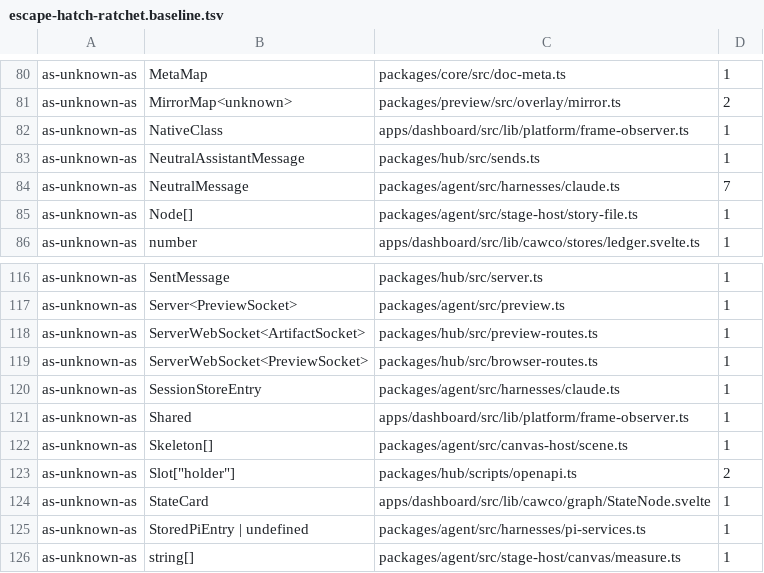
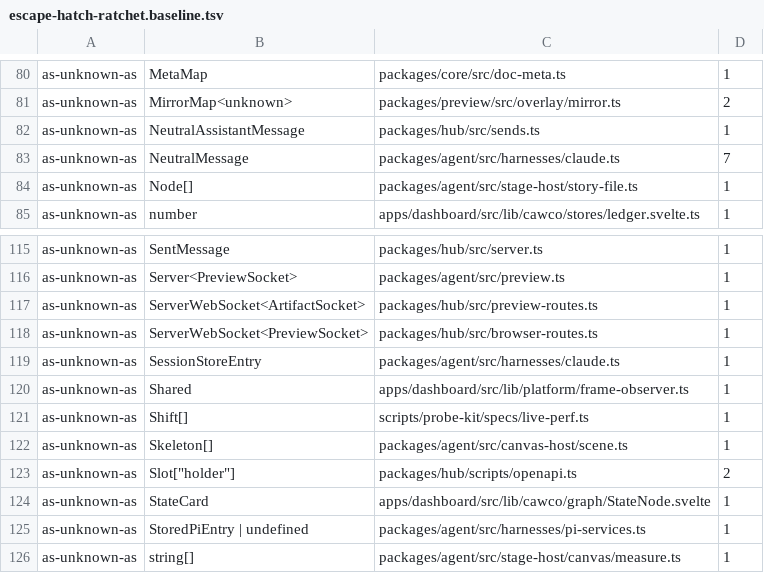
Before and after one commit to Bewinxed/cawco, a TSV file: scripts/escape-hatch-ratchet.baseline.tsv, drawn as a sheet; only a part is shown, gaps mark what is left out.

```diff
--- a/scripts/escape-hatch-ratchet.baseline.tsv
+++ b/scripts/escape-hatch-ratchet.baseline.tsv
@@ -81,3 +81,2 @@ as-unknown-as	MetaMap	packages/core/src/doc-meta.ts	1
 as-unknown-as	MirrorMap<unknown>	packages/preview/src/overlay/mirror.ts	2
-as-unknown-as	NativeClass	apps/dashboard/src/lib/platform/frame-observer.ts	1
 as-unknown-as	NeutralAssistantMessage	packages/hub/src/sends.ts	1
@@ -121,2 +120,3 @@ as-unknown-as	SessionStoreEntry	packages/agent/src/harnesses/claude.ts	1
 as-unknown-as	Shared	apps/dashboard/src/lib/platform/frame-observer.ts	1
+as-unknown-as	Shift[]	scripts/probe-kit/specs/live-perf.ts	1
 as-unknown-as	Skeleton[]	packages/agent/src/canvas-host/scene.ts	1
```
Also changed, not shown: 12 other files.
